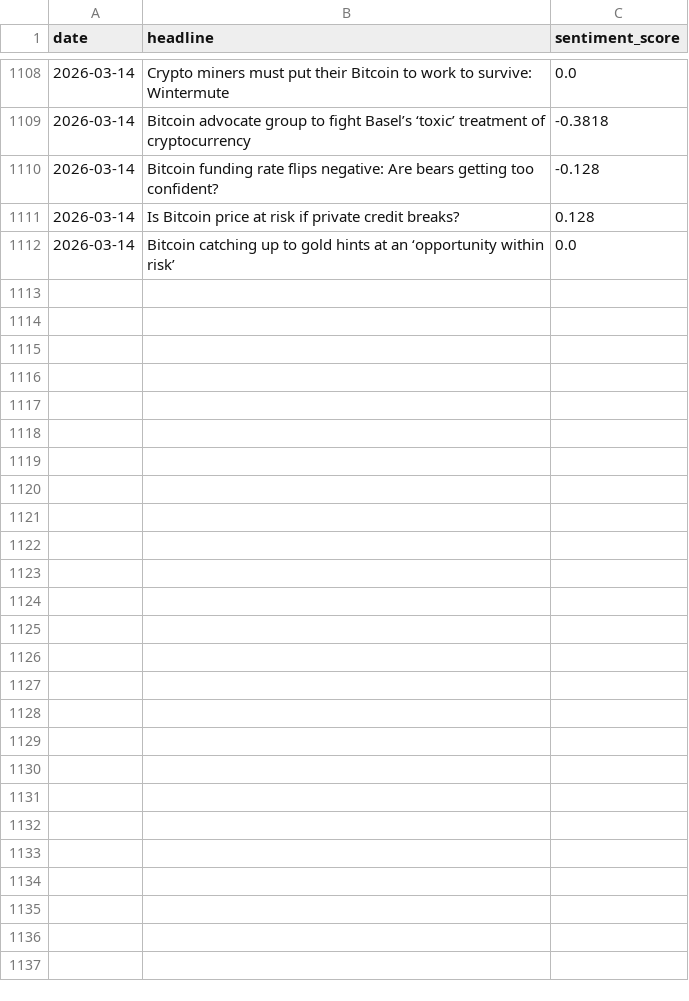
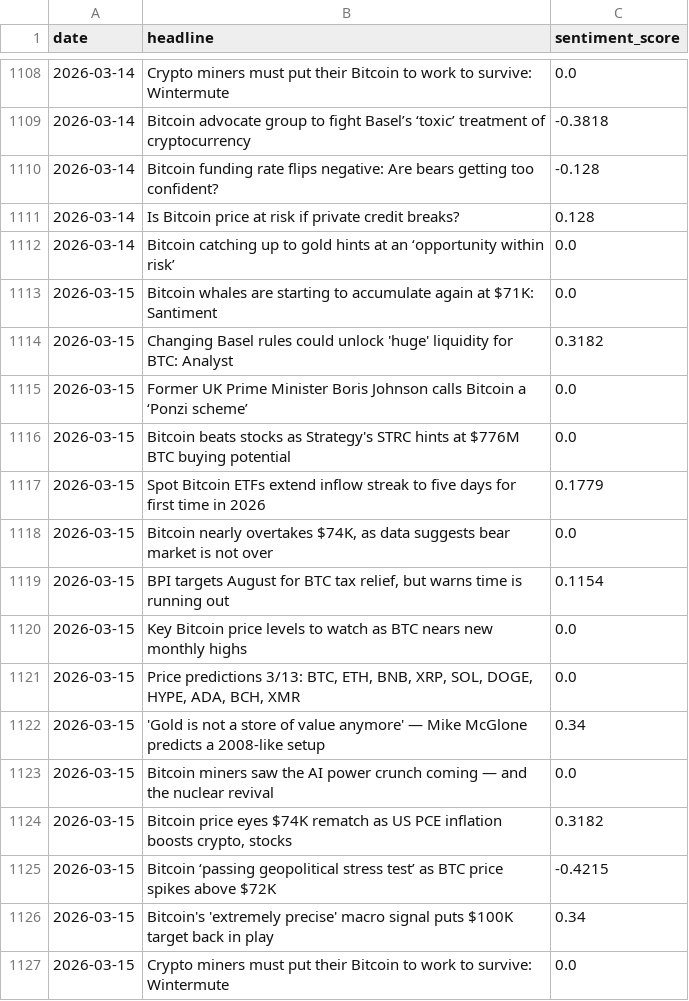
Before and after one commit to wandura412/hype-vs-reality, a CSV file: data/raw_tweets/news_sentiment.csv, drawn as a sheet; only a part is shown, gaps mark what is left out; the diff names each change by its address in the sheet, - before the commit and + after, or states it on an @@ line.

```diff
--- a/data/raw_tweets/news_sentiment.csv
+++ b/data/raw_tweets/news_sentiment.csv
+row 1113: 2026-03-15 | Bitcoin whales are starting to accumulate again at $71K: Santiment | 0.0
+row 1114: 2026-03-15 | Changing Basel rules could unlock 'huge' liquidity for BTC: Analyst | 0.3182
+row 1115: 2026-03-15 | Former UK Prime Minister Boris Johnson calls Bitcoin a ‘Ponzi scheme’ | 0.0
+row 1116: 2026-03-15 | Bitcoin beats stocks as Strategy's STRC hints at $776M BTC buying potential | 0.0
+row 1117: 2026-03-15 | Spot Bitcoin ETFs extend inflow streak to five days for first time in 2026 | 0.1779
+row 1118: 2026-03-15 | Bitcoin nearly overtakes $74K, as data suggests bear market is not over | 0.0
+row 1119: 2026-03-15 | BPI targets August for BTC tax relief, but warns time is running out | 0.1154
+row 1120: 2026-03-15 | Key Bitcoin price levels to watch as BTC nears new monthly highs | 0.0
+row 1121: 2026-03-15 | Price predictions 3/13: BTC, ETH, BNB, XRP, SOL, DOGE, HYPE, ADA, BCH, XMR | 0.0
+row 1122: 2026-03-15 | 'Gold is not a store of value anymore' — Mike McGlone predicts a 2008-like setup | 0.34
+row 1123: 2026-03-15 | Bitcoin miners saw the AI power crunch coming — and the nuclear revival | 0.0
+row 1124: 2026-03-15 | Bitcoin price eyes $74K rematch as US PCE inflation boosts crypto, stocks | 0.3182
+row 1125: 2026-03-15 | Bitcoin ‘passing geopolitical stress test’ as BTC price spikes above $72K | -0.4215
+row 1126: 2026-03-15 | Bitcoin's 'extremely precise' macro signal puts $100K target back in play | 0.34
+row 1127: 2026-03-15 | Crypto miners must put their Bitcoin to work to survive: Wintermute | 0.0
```
